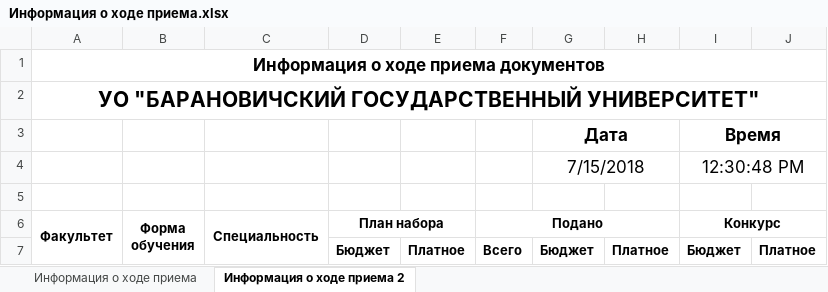
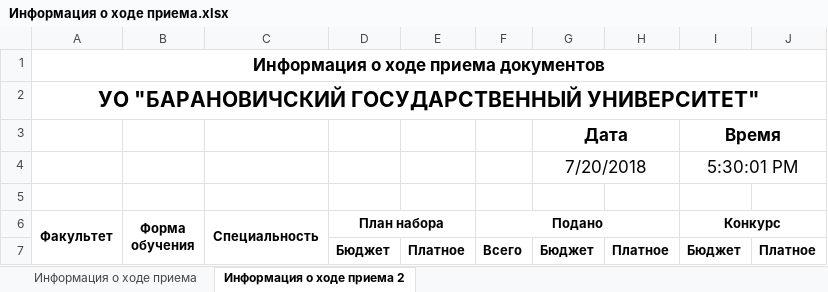
Before and after one commit to Nasht0n/WF.EnrolleeApplication, an Excel workbook: WF.EnrolleeApplication.App/WF.EnrolleeApplication.App/doc/Templates/Информация о ходе приема.xlsx, sheet Информация о ходе приема 2, drawn as a sheet; only a part is shown; values as stored, in another font and other column widths than the file's, no borders; removed rows and columns are numbered as before the commit, all else as after; the diff names each change by its address in the sheet, - before the commit and + after, or states it on an @@ line.

```diff
--- a/WF.EnrolleeApplication.App/WF.EnrolleeApplication.App/doc/Templates/Информация о ходе приема.xlsx (sheet Информация о ходе приема 2)
+++ b/WF.EnrolleeApplication.App/WF.EnrolleeApplication.App/doc/Templates/Информация о ходе приема.xlsx (sheet Информация о ходе приема 2)
-row 4:  |  |  |  |  |  | 7/15/2018 |  | 12:30:48 PM
+row 4:  |  |  |  |  |  | 7/20/2018 |  | 5:30:01 PM
```
Also changed, not shown: sheet Информация о ходе приема, 6 other files.
